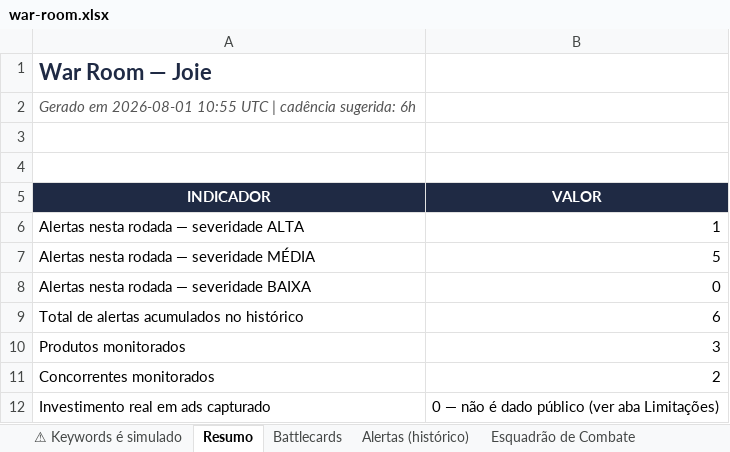
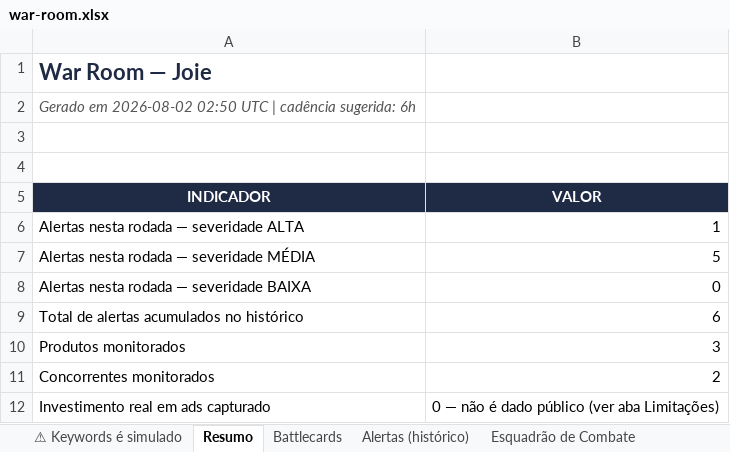
Before and after one commit to jrsanches1975/jrsanches, an Excel workbook: war-room-concorrencia/contexto-e-apoio/arquivos-finais/war-room.xlsx, sheet Resumo, drawn as a sheet; values as stored, in another font and other column widths than the file's, no borders; the diff names each change by its address in the sheet, - before the commit and + after, or states it on an @@ line.

```diff
--- a/war-room-concorrencia/contexto-e-apoio/arquivos-finais/war-room.xlsx (sheet Resumo)
+++ b/war-room-concorrencia/contexto-e-apoio/arquivos-finais/war-room.xlsx (sheet Resumo)
-A2 (INDICADOR): Gerado em 2026-08-01 10:55 UTC |…
+A2 (INDICADOR): Gerado em 2026-08-02 02:50 UTC |…
```
Also changed, not shown: sheet Alertas (histórico), 17 other files.
